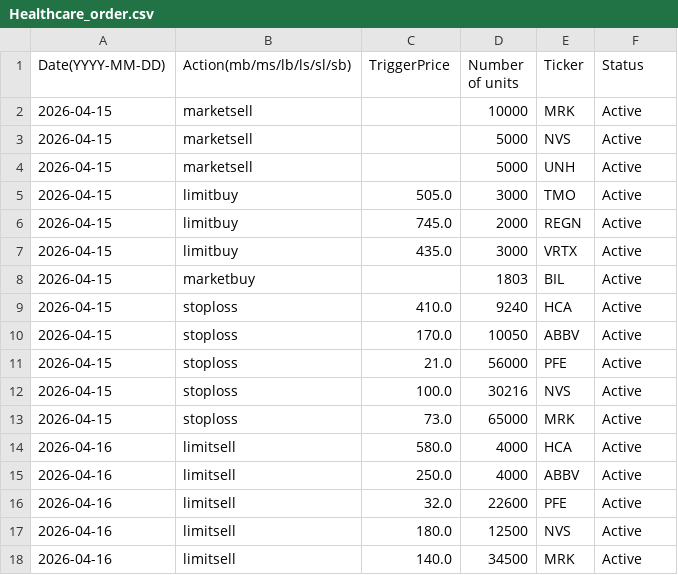
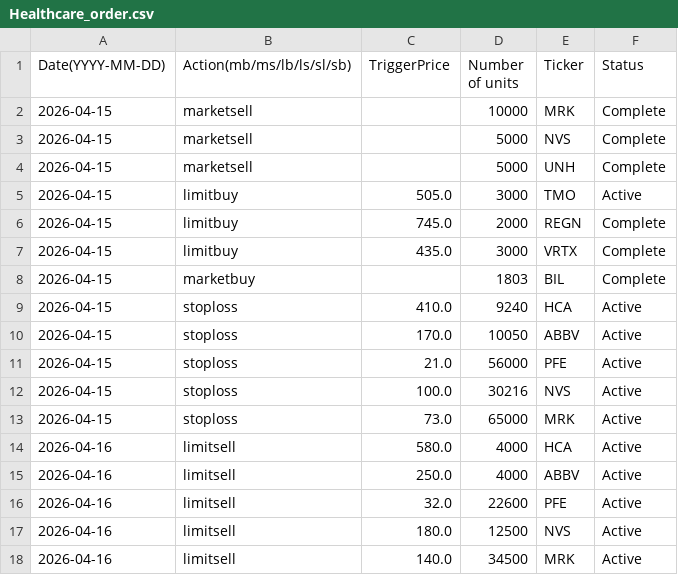
Before and after one commit to clojure-finance/hku-cim-trades, a CSV file: Order_files/Healthcare_order.csv, drawn as a sheet.

```diff
--- a/Order_files/Healthcare_order.csv
+++ b/Order_files/Healthcare_order.csv
@@ -1,9 +1,9 @@
 Date(YYYY-MM-DD),Action(mb/ms/lb/ls/sl/sb),TriggerPrice,Number of units,Ticker,Status
-2026-04-15,marketsell,,10000,MRK,Active
-2026-04-15,marketsell,,5000,NVS,Active
-2026-04-15,marketsell,,5000,UNH,Active
+2026-04-15,marketsell,,10000,MRK,Complete
+2026-04-15,marketsell,,5000,NVS,Complete
+2026-04-15,marketsell,,5000,UNH,Complete
 2026-04-15,limitbuy,505.0,3000,TMO,Active
-2026-04-15,limitbuy,745.0,2000,REGN,Active
-2026-04-15,limitbuy,435.0,3000,VRTX,Active
-2026-04-15,marketbuy,,1803,BIL,Active
+2026-04-15,limitbuy,745.0,2000,REGN,Complete
+2026-04-15,limitbuy,435.0,3000,VRTX,Complete
+2026-04-15,marketbuy,,1803,BIL,Complete
 2026-04-15,stoploss,410.0,9240,HCA,Active
```
Also changed, not shown: Code/Automatically_completed_trades.csv, Completed_trades/Healthcare_trades.csv.
